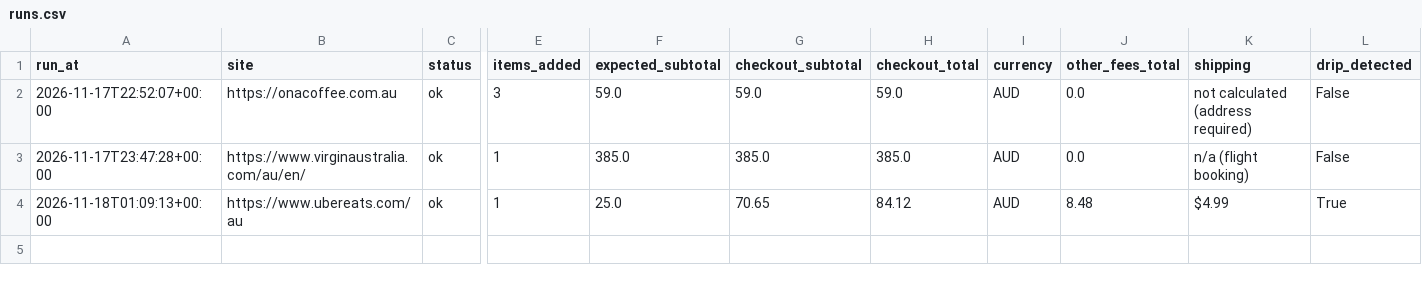
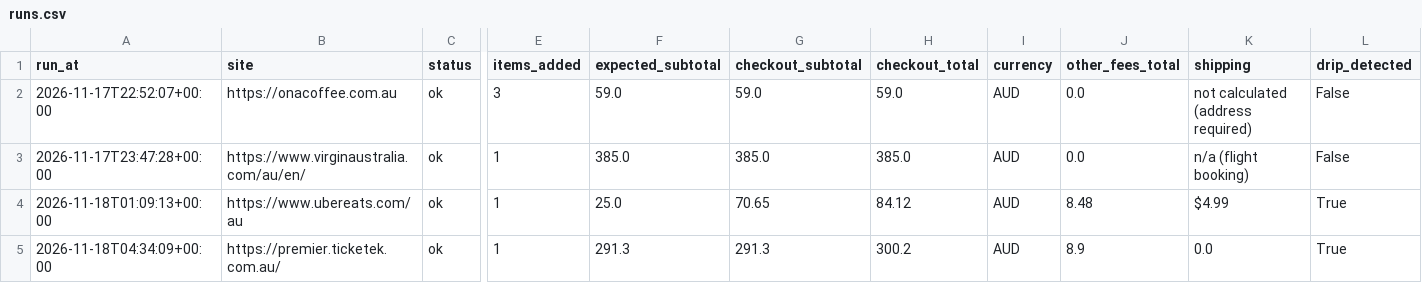
Before and after one commit to roflov2/browser-automation, a CSV file: output/runs.csv, drawn as a sheet; only a part is shown, gaps mark what is left out; rows hold the shown columns only; the diff names each change by its address in the sheet, - before the commit and + after, or states it on an @@ line.

Commit message:
Add Ticketek run artifacts, prelogin support, and seat-map workflow fixes

```diff
--- a/output/runs.csv
+++ b/output/runs.csv
+row 5: 2026-11-18T04:34:09+00:00 | https://premier.ticketek.com.au/ | ok | 1 | 291.3 | 291.3 | 300.2 | AUD | 8.9 | 0.0 | True
```
Also changed, not shown: output/summary.csv, 23 other files.
